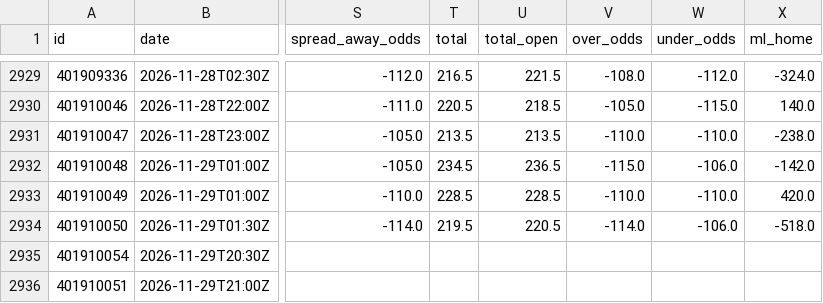
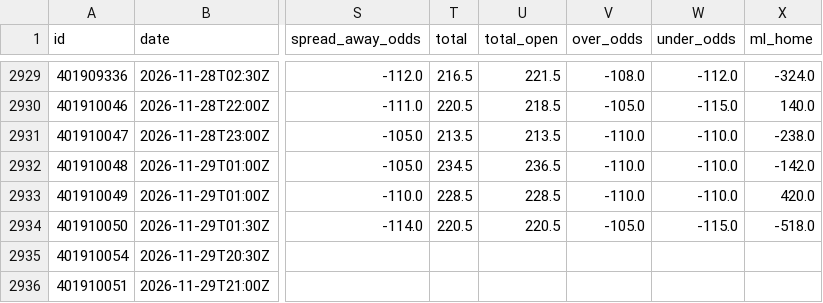
Before and after one commit to bradyaubuchon/cbb-model, a CSV file: data/nba/games.csv, drawn as a sheet; only a part is shown, gaps mark what is left out; the diff names each change by its address in the sheet, - before the commit and + after, or states it on an @@ line.

```diff
--- a/data/nba/games.csv
+++ b/data/nba/games.csv
-V2932 (over_odds): -115.0
+V2932 (over_odds): -110.0
-W2932 (under_odds): -106.0
+W2932 (under_odds): -110.0
-T2934 (total): 219.5
+T2934 (total): 220.5
-V2934 (over_odds): -114.0
+V2934 (over_odds): -105.0
-W2934 (under_odds): -106.0
+W2934 (under_odds): -115.0
```
Also changed, not shown: data/nfl/games.csv, 9 other files.
